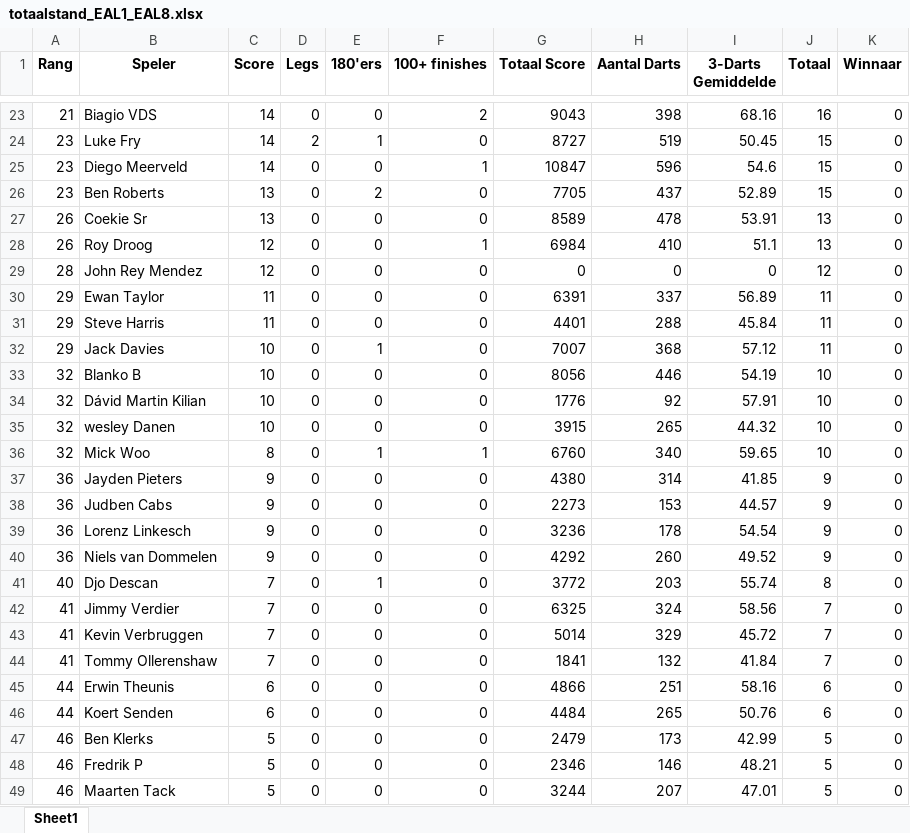
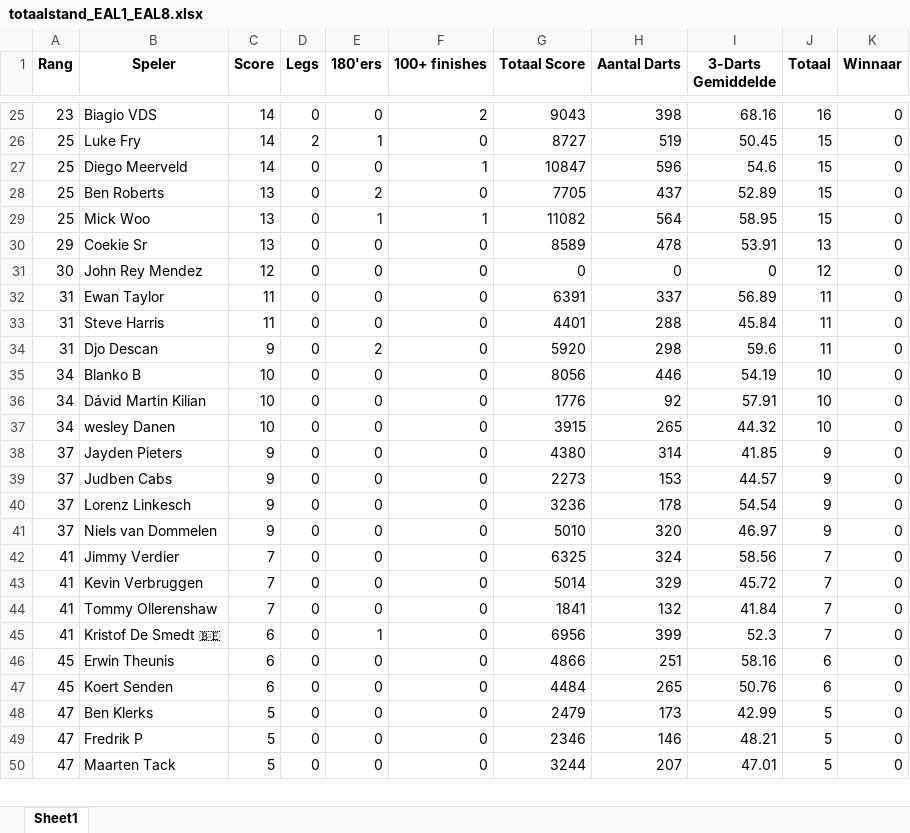
Before and after one commit to yannick-dartcounter/EAL-league, an Excel workbook: totaalstand_EAL1_EAL8.xlsx, sheet Sheet1, drawn as a sheet; only a part is shown, gaps mark what is left out; values as stored, in another font and other column widths than the file's, no borders; removed rows and columns are numbered as before the commit, all else as after; the diff covers the shown part only; the diff names each change by its address in the sheet, - before the commit and + after, or states it on an @@ line.

```diff
--- a/totaalstand_EAL1_EAL8.xlsx (sheet Sheet1)
+++ b/totaalstand_EAL1_EAL8.xlsx (sheet Sheet1)
-A25 (Rang): 21
+A25 (Rang): 23
-A26:A28 (Rang): 23
+A26:A28 (Rang): 25
+row 29: 25 | Mick Woo | 13 | 0 | 1 | 1 | 11082 | 564 | 58.95 | 15 | 0
-A30 (Rang): 26
+A30 (Rang): 29
-row 28: 26 | Roy Droog | 12 | 0 | 0 | 1 | 6984 | 410 | 51.1 | 13 | 0
-A31 (Rang): 28
+A31 (Rang): 30
-A32:A33 (Rang): 29
+A32:A33 (Rang): 31
-row 32: 29 | Jack Davies | 10 | 0 | 1 | 0 | 7007 | 368 | 57.12 | 11 | 0
+row 34: 31 | Djo Descan | 9 | 0 | 2 | 0 | 5920 | 298 | 59.6 | 11 | 0
-A35:A37 (Rang): 32
+A35:A37 (Rang): 34
-row 36: 32 | Mick Woo | 8 | 0 | 1 | 1 | 6760 | 340 | 59.65 | 10 | 0
-A38:A41 (Rang): 36
+A38:A41 (Rang): 37
-G41 (Totaal Score): 4292
+G41 (Totaal Score): 5010
-H41 (Aantal Darts): 260
+H41 (Aantal Darts): 320
-I41 (3-Darts Gemiddelde): 49.52
+I41 (3-Darts Gemiddelde): 46.97
-row 41: 40 | Djo Descan | 7 | 0 | 1 | 0 | 3772 | 203 | 55.74 | 8 | 0
+row 45: 41 | Kristof De Smedt 🇧🇪 | 6 | 0 | 1 | 0 | 6956 | 399 | 52.3 | 7 | 0
-A46:A47 (Rang): 44
+A46:A47 (Rang): 45
-A48:A50 (Rang): 46
+A48:A50 (Rang): 47
```
Also changed, not shown: 8 added rows, 7 removed rows and 43 edited cells elsewhere in this sheet.
